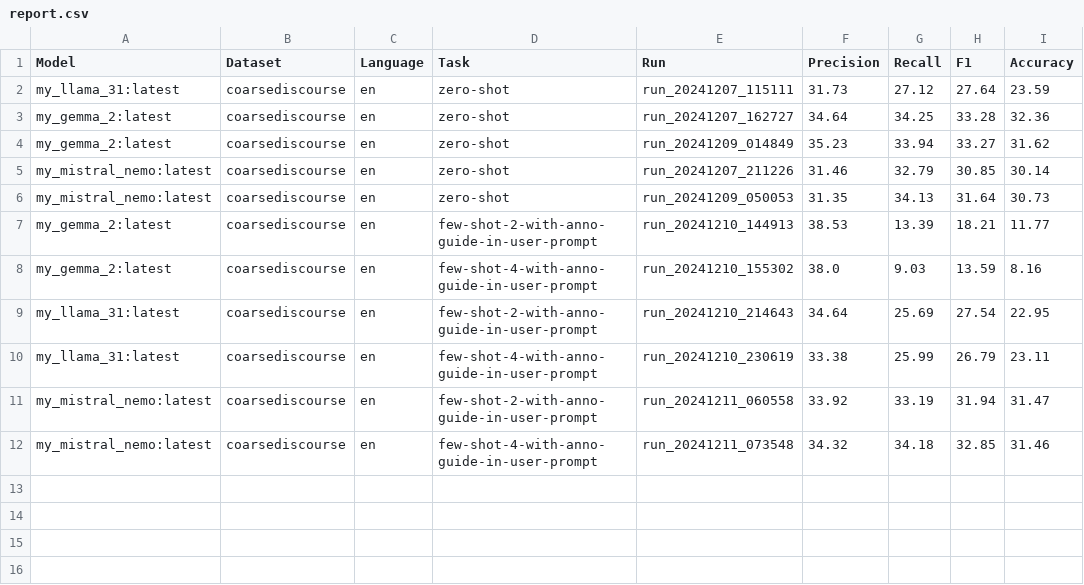
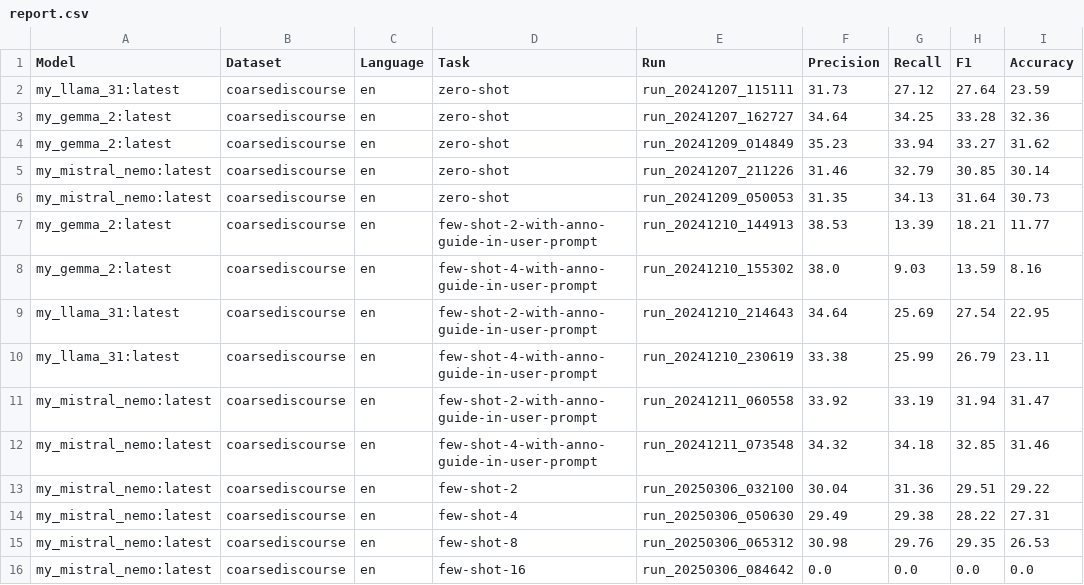
Before and after one commit to uhh-lt/seq-sentence-classification, a CSV file: experiments/coarsediscourse/report.csv, drawn as a sheet; the diff names each change by its address in the sheet, - before the commit and + after, or states it on an @@ line.

```diff
--- a/experiments/coarsediscourse/report.csv
+++ b/experiments/coarsediscourse/report.csv
+row 13: my_mistral_nemo:latest | coarsediscourse | en | few-shot-2 | run_20250306_032100 | 30.04 | 31.36 | 29.51 | 29.22
+row 14: my_mistral_nemo:latest | coarsediscourse | en | few-shot-4 | run_20250306_050630 | 29.49 | 29.38 | 28.22 | 27.31
+row 15: my_mistral_nemo:latest | coarsediscourse | en | few-shot-8 | run_20250306_065312 | 30.98 | 29.76 | 29.35 | 26.53
+row 16: my_mistral_nemo:latest | coarsediscourse | en | few-shot-16 | run_20250306_084642 | 0.0 | 0.0 | 0.0 | 0.0
```
Also changed, not shown: experiments/csabstruct/report.csv, experiments/pubmed200k/report.csv, 22 other files.
